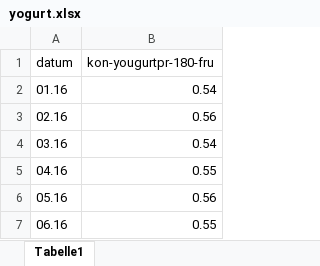
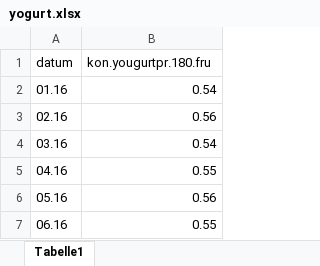
Before and after one commit to JHahn96/yogurt-prediction, an Excel workbook: data_hs21/yogurt.xlsx, sheet Tabelle1, drawn as a sheet; only a part is shown; values as stored, in another font and other column widths than the file's, no borders; the diff names each change by its address in the sheet, - before the commit and + after, or states it on an @@ line.

Commit message:
Enrich Data Frame with more Data
* add google trends Interface
* add milk prices
* add yogurt prices
* clean up prophet model with regressors

```diff
--- a/data_hs21/yogurt.xlsx (sheet Tabelle1)
+++ b/data_hs21/yogurt.xlsx (sheet Tabelle1)
-B1: kon-yougurtpr-180-fru
+B1: kon.yougurtpr.180.fru
```
Also changed, not shown: data_hs21/milchpreis.xlsx, 2 other files.
